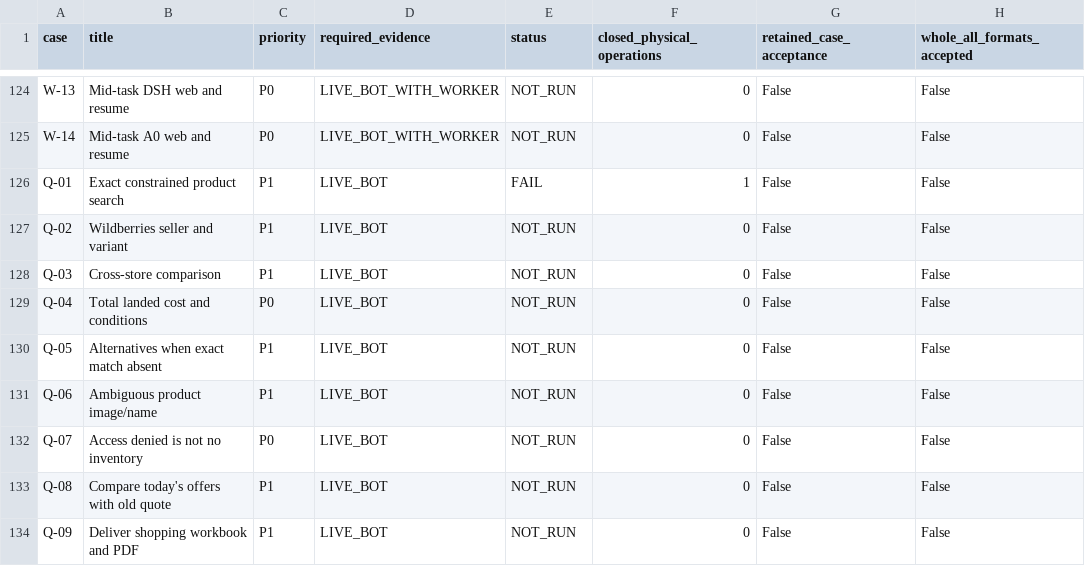
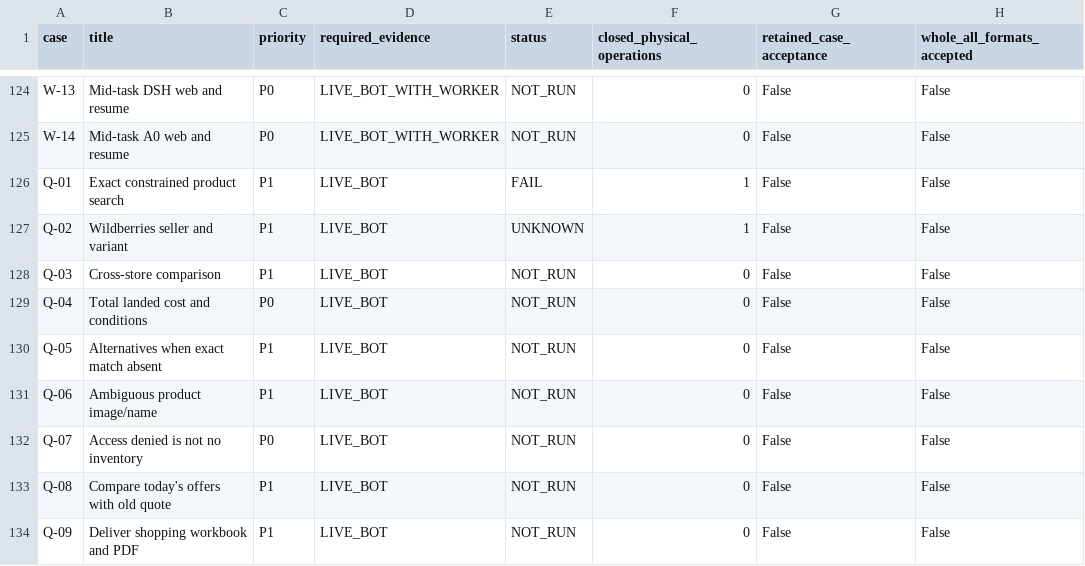
Before and after one commit to Dest1k/Friday, a CSV file: analysis/2026-11-02/installed151-b00-checkpoint/cases.csv, drawn as a sheet; only a part is shown, gaps mark what is left out; the diff names each change by its address in the sheet, - before the commit and + after, or states it on an @@ line.

```diff
--- a/analysis/2026-11-02/installed151-b00-checkpoint/cases.csv
+++ b/analysis/2026-11-02/installed151-b00-checkpoint/cases.csv
-E127 (status): NOT_RUN
+E127 (status): UNKNOWN
-F127 (closed_physical_operations): 0
+F127 (closed_physical_operations): 1
```
Also changed, not shown: analysis/2026-11-02/installed151-b00-checkpoint/closed-operations.csv, 3 other files.
